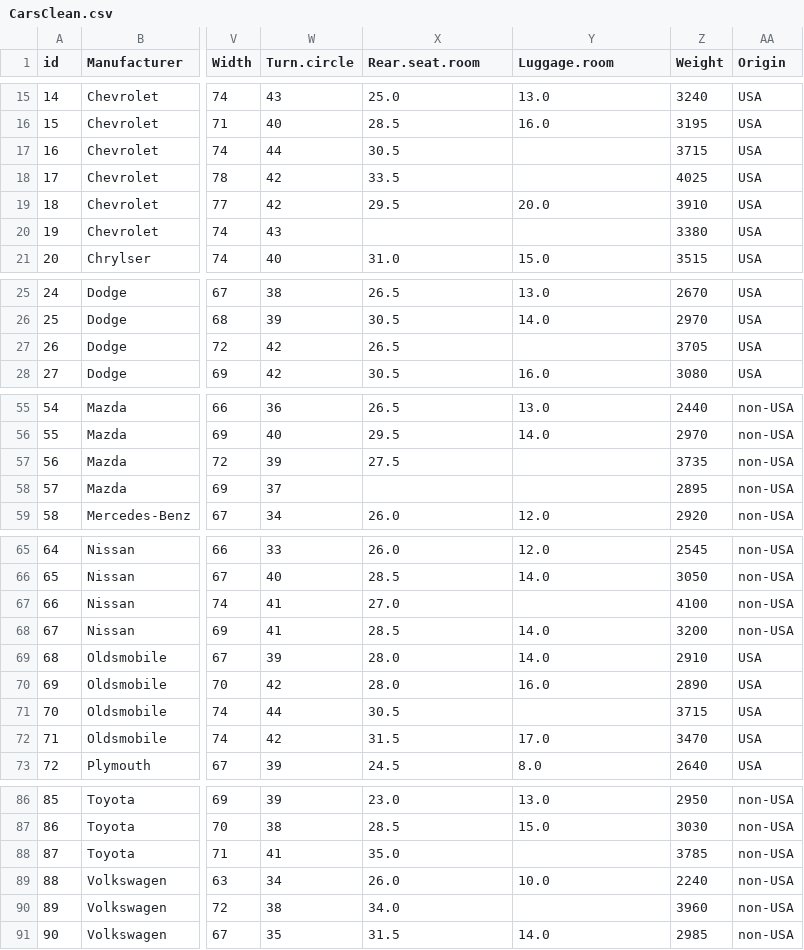
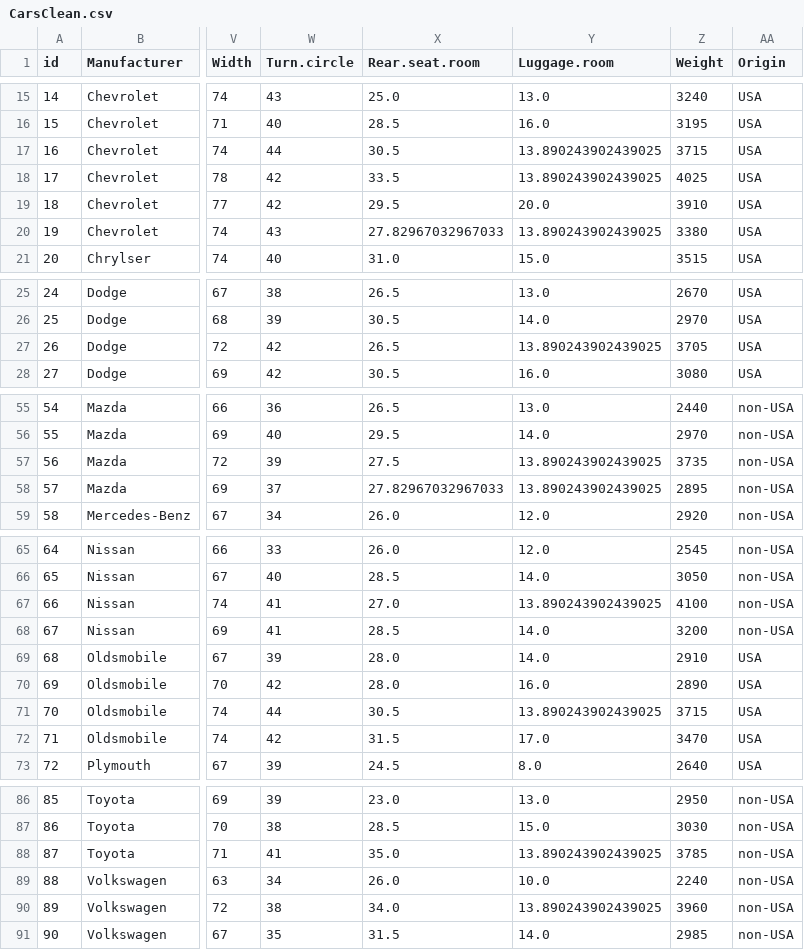
Before and after one commit to Pooja4211/Machine-Learning, a CSV file: 3. Manual Preprocessing/CarsClean.csv, drawn as a sheet; only a part is shown, gaps mark what is left out; the diff covers the shown part only; the diff names each change by its address in the sheet, - before the commit and + after, or states it on an @@ line.

```diff
--- a/3. Manual Preprocessing/CarsClean.csv
+++ b/3. Manual Preprocessing/CarsClean.csv
-Y17:Y18 (Luggage.room): (empty)
+Y17:Y18 (Luggage.room): 13.890243902439025
-X20 (Rear.seat.room): (empty)
+X20 (Rear.seat.room): 27.82967032967033
-Y20 (Luggage.room): (empty)
+Y20 (Luggage.room): 13.890243902439025
-Y27 (Luggage.room): (empty)
+Y27 (Luggage.room): 13.890243902439025
-Y57:Y58 (Luggage.room): (empty)
+Y57:Y58 (Luggage.room): 13.890243902439025
-X58 (Rear.seat.room): (empty)
+X58 (Rear.seat.room): 27.82967032967033
-Y67 (Luggage.room): (empty)
+Y67 (Luggage.room): 13.890243902439025
-Y71 (Luggage.room): (empty)
+Y71 (Luggage.room): 13.890243902439025
-Y88 (Luggage.room): (empty)
+Y88 (Luggage.room): 13.890243902439025
-Y90 (Luggage.room): (empty)
+Y90 (Luggage.room): 13.890243902439025
```
Also changed, not shown: 1 edited cell elsewhere in this file, 3. Manual Preprocessing/CarsPre.csv, 18 other files.
